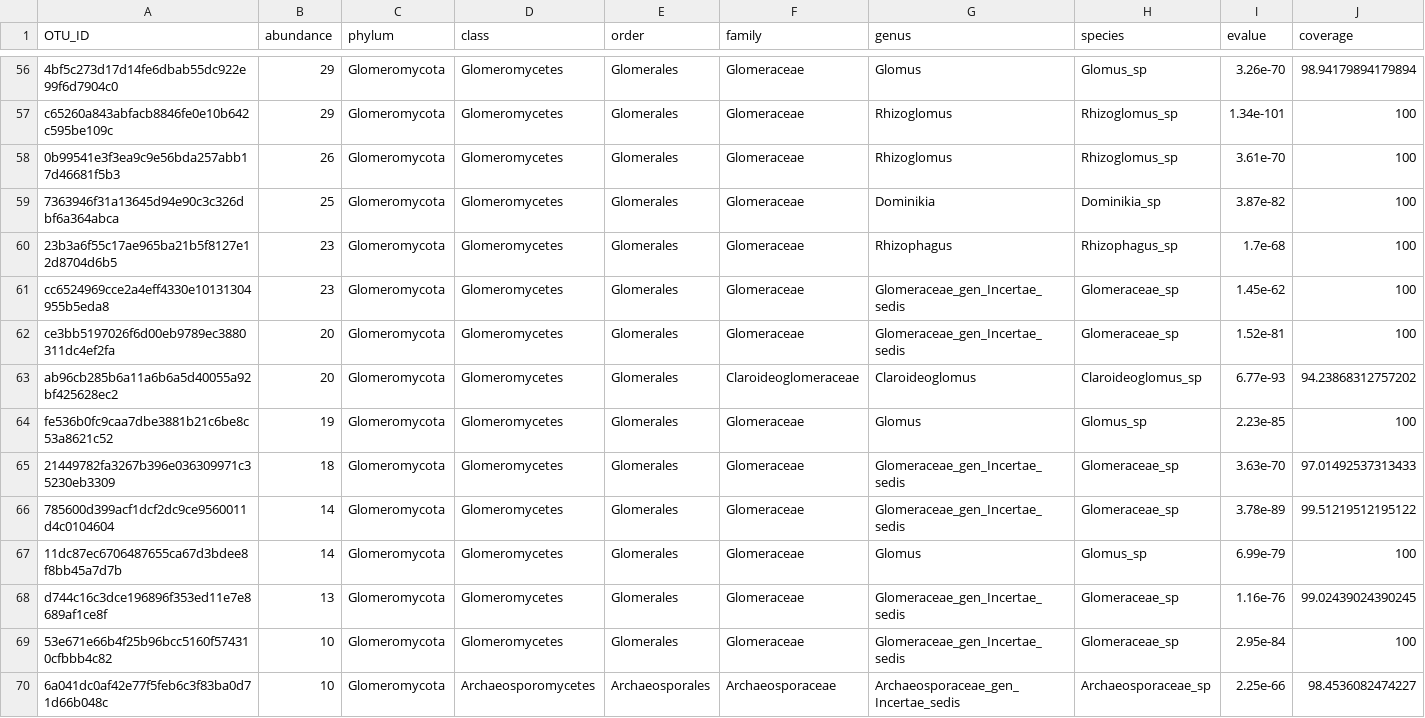
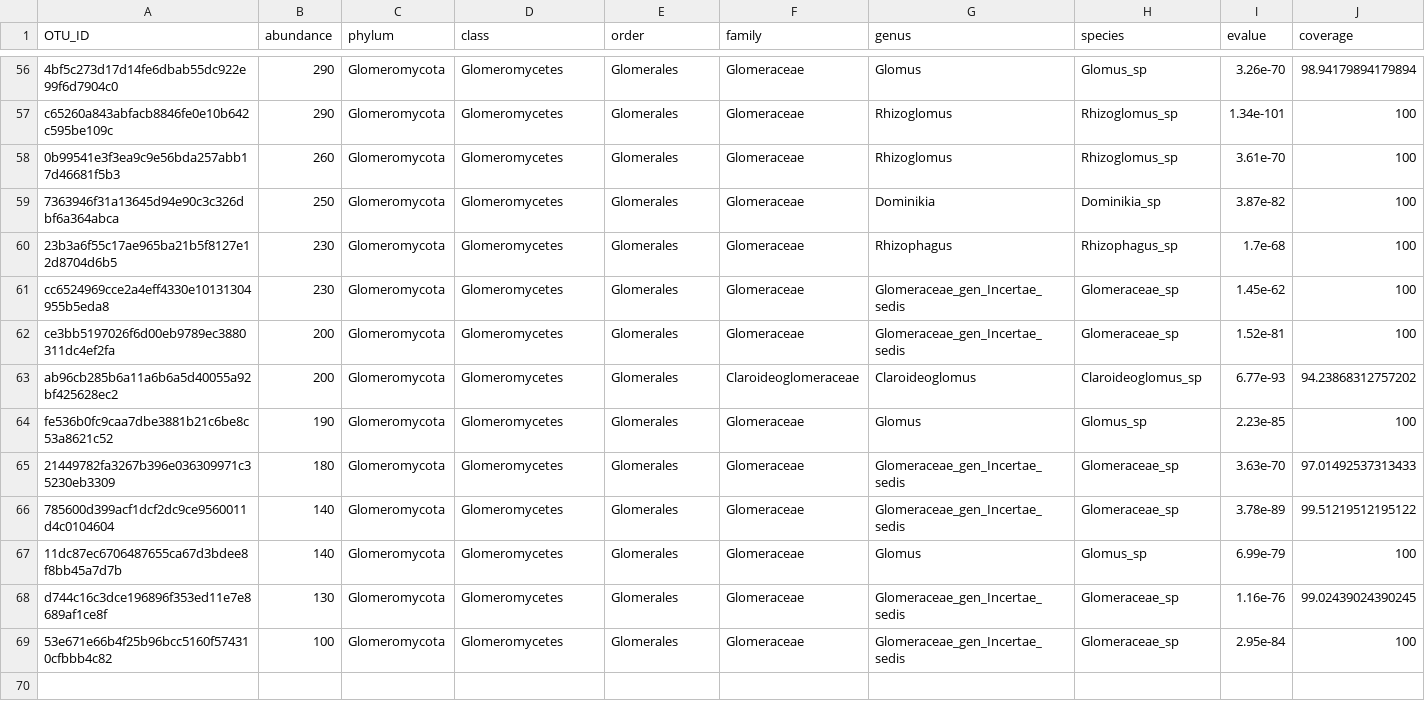
Before and after one commit to LukeLikesDirt/TeaTreeMycorrhizas, a CSV file: data/statistics/taxaAM.csv, drawn as a sheet; only a part is shown, gaps mark what is left out; rows hold the shown columns only; the diff covers the shown part only; the diff names each change by its address in the sheet, - before the commit and + after, or states it on an @@ line.

```diff
--- a/data/statistics/taxaAM.csv
+++ b/data/statistics/taxaAM.csv
-B56:B57 (abundance): 29
+B56:B57 (abundance): 290
-B58 (abundance): 26
+B58 (abundance): 260
-B59 (abundance): 25
+B59 (abundance): 250
-B60:B61 (abundance): 23
+B60:B61 (abundance): 230
-B62:B63 (abundance): 20
+B62:B63 (abundance): 200
-B64 (abundance): 19
+B64 (abundance): 190
-B65 (abundance): 18
+B65 (abundance): 180
-B66:B67 (abundance): 14
+B66:B67 (abundance): 140
-B68 (abundance): 13
+B68 (abundance): 130
-B69 (abundance): 10
+B69 (abundance): 100
-row 70: 6a041dc0af42e77f5feb6c3f83ba0d71d66b048c | 10 | Glomeromycota | Archaeosporomycetes | Archaeosporales | Archaeosporaceae | Archaeosporaceae_gen_Incertae_sedis | Archaeosporaceae_sp | 2.25e-66 | 98.4536082474227
```
Also changed, not shown: 54 edited cells elsewhere in this file, data/statistics/otuAM.csv, data/statistics/otuEM.csv, 3 other files.
